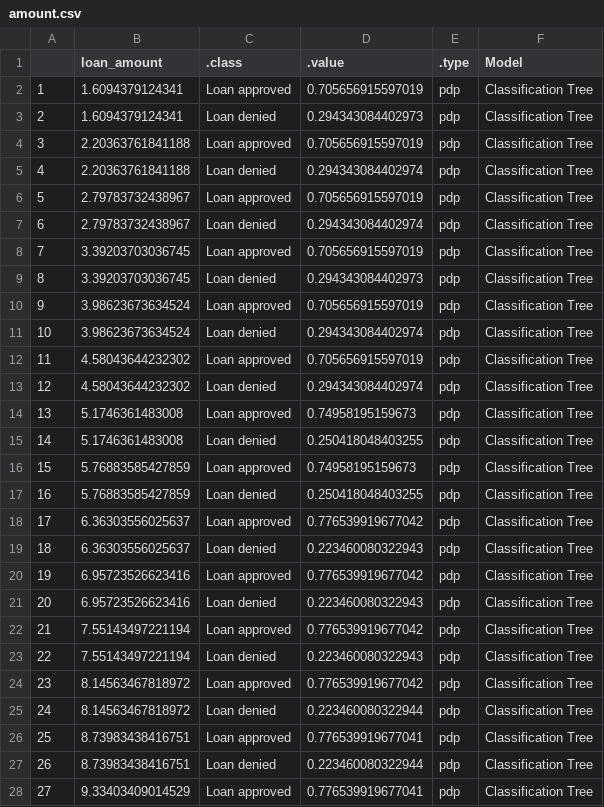
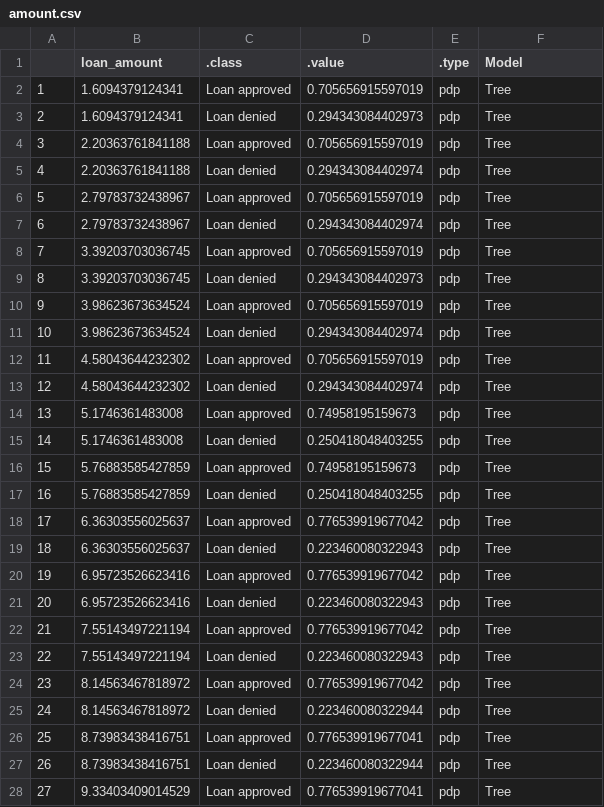
Before and after one commit to daniel-mueller17/Interpretable-ML-for-Credit-Approval, a CSV file: data/feature_effects/tree/amount.csv, drawn as a sheet; only a part is shown; the diff covers the shown part only.

```diff
--- a/data/feature_effects/tree/amount.csv
+++ b/data/feature_effects/tree/amount.csv
@@ -1,28 +1,28 @@
 "","loan_amount",".class",".value",".type","Model"
-"1",1.6094379124341,"Loan approved",0.705656915597019,"pdp","Classification Tree"
-"2",1.6094379124341,"Loan denied",0.294343084402973,"pdp","Classification Tree"
-"3",2.20363761841188,"Loan approved",0.705656915597019,"pdp","Classification Tree"
-"4",2.20363761841188,"Loan denied",0.294343084402974,"pdp","Classification Tree"
-"5",2.79783732438967,"Loan approved",0.705656915597019,"pdp","Classification Tree"
-"6",2.79783732438967,"Loan denied",0.294343084402974,"pdp","Classification Tree"
-"7",3.39203703036745,"Loan approved",0.705656915597019,"pdp","Classification Tree"
-"8",3.39203703036745,"Loan denied",0.294343084402973,"pdp","Classification Tree"
-"9",3.98623673634524,"Loan approved",0.705656915597019,"pdp","Classification Tree"
-"10",3.98623673634524,"Loan denied",0.294343084402974,"pdp","Classification Tree"
-"11",4.58043644232302,"Loan approved",0.705656915597019,"pdp","Classification Tree"
-"12",4.58043644232302,"Loan denied",0.294343084402974,"pdp","Classification Tree"
-"13",5.1746361483008,"Loan approved",0.74958195159673,"pdp","Classification Tree"
-"14",5.1746361483008,"Loan denied",0.250418048403255,"pdp","Classification Tree"
-"15",5.76883585427859,"Loan approved",0.74958195159673,"pdp","Classification Tree"
-"16",5.76883585427859,"Loan denied",0.250418048403255,"pdp","Classification Tree"
-"17",6.36303556025637,"Loan approved",0.776539919677042,"pdp","Classification Tree"
-"18",6.36303556025637,"Loan denied",0.223460080322943,"pdp","Classification Tree"
-"19",6.95723526623416,"Loan approved",0.776539919677042,"pdp","Classification Tree"
-"20",6.95723526623416,"Loan denied",0.223460080322943,"pdp","Classification Tree"
-"21",7.55143497221194,"Loan approved",0.776539919677042,"pdp","Classification Tree"
-"22",7.55143497221194,"Loan denied",0.223460080322943,"pdp","Classification Tree"
-"23",8.14563467818972,"Loan approved",0.776539919677042,"pdp","Classification Tree"
-"24",8.14563467818972,"Loan denied",0.223460080322944,"pdp","Classification Tree"
-"25",8.73983438416751,"Loan approved",0.776539919677041,"pdp","Classification Tree"
-"26",8.73983438416751,"Loan denied",0.223460080322944,"pdp","Classification Tree"
-"27",9.33403409014529,"Loan approved",0.776539919677041,"pdp","Classification Tree"
+"1",1.6094379124341,"Loan approved",0.705656915597019,"pdp","Tree"
+"2",1.6094379124341,"Loan denied",0.294343084402973,"pdp","Tree"
+"3",2.20363761841188,"Loan approved",0.705656915597019,"pdp","Tree"
+"4",2.20363761841188,"Loan denied",0.294343084402974,"pdp","Tree"
+"5",2.79783732438967,"Loan approved",0.705656915597019,"pdp","Tree"
+"6",2.79783732438967,"Loan denied",0.294343084402974,"pdp","Tree"
+"7",3.39203703036745,"Loan approved",0.705656915597019,"pdp","Tree"
+"8",3.39203703036745,"Loan denied",0.294343084402973,"pdp","Tree"
+"9",3.98623673634524,"Loan approved",0.705656915597019,"pdp","Tree"
+"10",3.98623673634524,"Loan denied",0.294343084402974,"pdp","Tree"
+"11",4.58043644232302,"Loan approved",0.705656915597019,"pdp","Tree"
+"12",4.58043644232302,"Loan denied",0.294343084402974,"pdp","Tree"
+"13",5.1746361483008,"Loan approved",0.74958195159673,"pdp","Tree"
+"14",5.1746361483008,"Loan denied",0.250418048403255,"pdp","Tree"
+"15",5.76883585427859,"Loan approved",0.74958195159673,"pdp","Tree"
+"16",5.76883585427859,"Loan denied",0.250418048403255,"pdp","Tree"
+"17",6.36303556025637,"Loan approved",0.776539919677042,"pdp","Tree"
+"18",6.36303556025637,"Loan denied",0.223460080322943,"pdp","Tree"
+"19",6.95723526623416,"Loan approved",0.776539919677042,"pdp","Tree"
+"20",6.95723526623416,"Loan denied",0.223460080322943,"pdp","Tree"
+"21",7.55143497221194,"Loan approved",0.776539919677042,"pdp","Tree"
+"22",7.55143497221194,"Loan denied",0.223460080322943,"pdp","Tree"
+"23",8.14563467818972,"Loan approved",0.776539919677042,"pdp","Tree"
+"24",8.14563467818972,"Loan denied",0.223460080322944,"pdp","Tree"
+"25",8.73983438416751,"Loan approved",0.776539919677041,"pdp","Tree"
+"26",8.73983438416751,"Loan denied",0.223460080322944,"pdp","Tree"
+"27",9.33403409014529,"Loan approved",0.776539919677041,"pdp","Tree"
```
Also changed, not shown: 13 edited cells elsewhere in this file, data/feature_effects/tree/debt.csv, data/feature_effects/tree/eth.csv, 28 other files.
